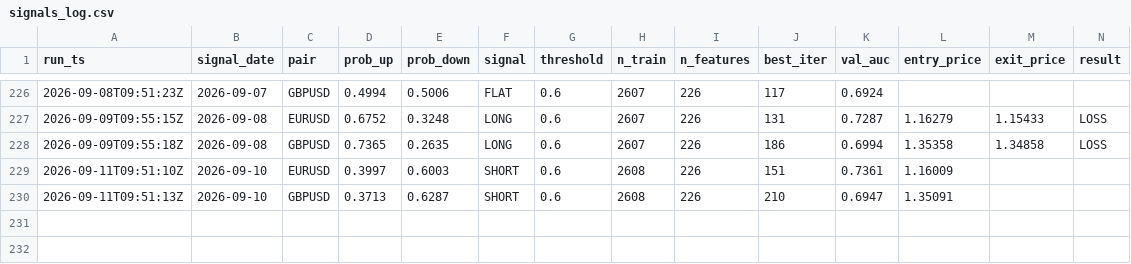
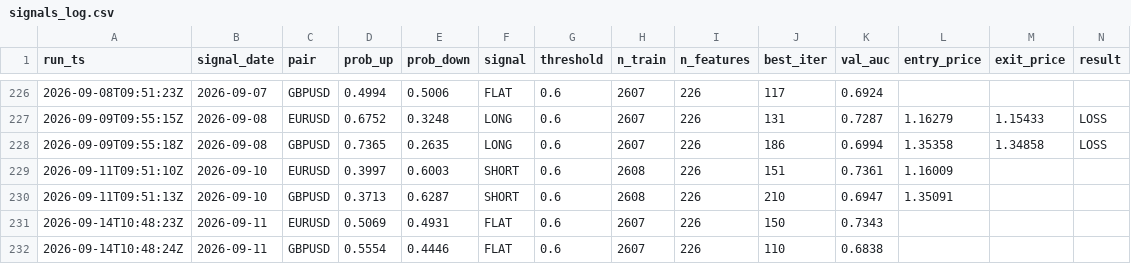
Before and after one commit to diego46watt/trading-signals, a CSV file: signals_log.csv, drawn as a sheet; only a part is shown, gaps mark what is left out; rows hold the shown columns only; the diff names each change by its address in the sheet, - before the commit and + after, or states it on an @@ line.

Commit message:
signal: 2026-09-14 — update results + new signals [skip ci]

```diff
--- a/signals_log.csv
+++ b/signals_log.csv
+row 231: 2026-09-14T10:48:23Z | 2026-09-11 | EURUSD | 0.5069 | 0.4931 | FLAT | 0.6 | 2607 | 226 | 150 | 0.7343
+row 232: 2026-09-14T10:48:24Z | 2026-09-11 | GBPUSD | 0.5554 | 0.4446 | FLAT | 0.6 | 2607 | 226 | 110 | 0.6838
```
